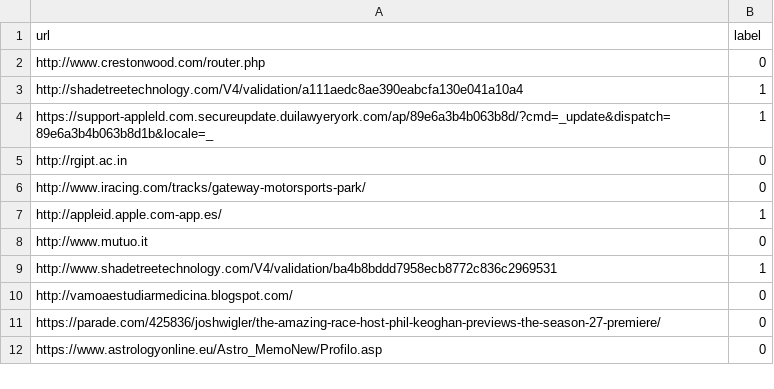
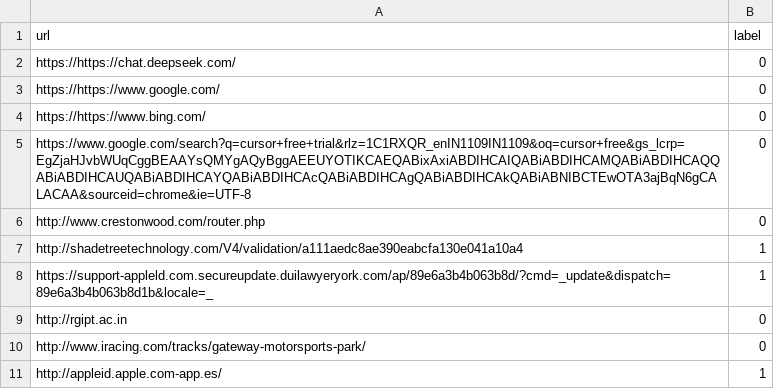
Before and after one commit to sangammagariaravind123/NoFish, a CSV file: sandbox/urls_labeled.csv, drawn as a sheet; only a part is shown; the shorter side is filled out with more unchanged rows; the diff names each change by its address in the sheet, - before the commit and + after, or states it on an @@ line.

```diff
--- a/sandbox/urls_labeled.csv
+++ b/sandbox/urls_labeled.csv
+row 2: https://https://chat.deepseek.com/ | 0
+row 3: https://https://www.google.com/ | 0
+row 4: https://https://www.bing.com/ | 0
+row 5: https://www.google.com/search?q=cursor+free+trial&rlz=1C1RXQR_enIN1109IN1109&oq=cursor+free&gs_lcrp=EgZjaHJvbWUqCggBEAAYsQMYgAQyBggAEEUYOTIKCAEQABixAxiABDIHCAIQABiABDIHCAMQABiABDIHCAQQABiABDIHCAUQABiABDIHCAYQABiABDIHCAcQABiABDIHCAgQABiABDIHCAkQABiABNIBCTEwOTA3ajBqN6gCALACAA&sourceid=chrome&ie=UTF-8 | 0
```
Also changed, not shown: 11 other files.
